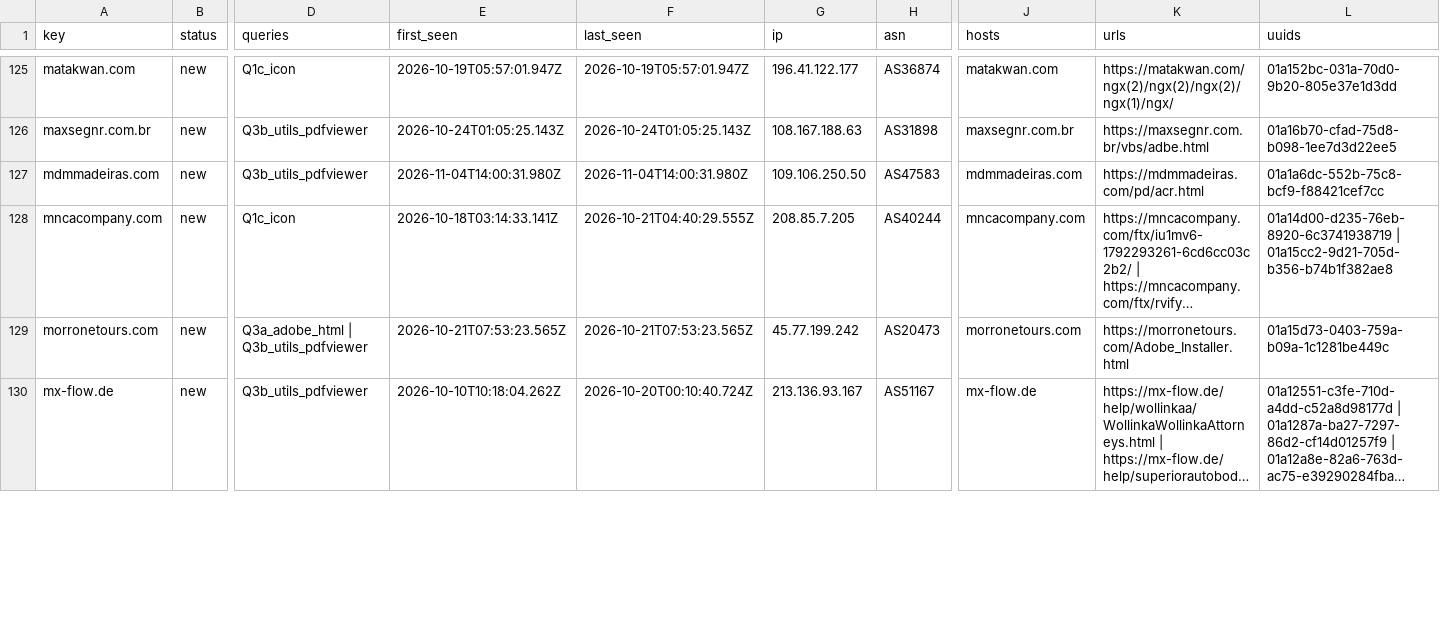
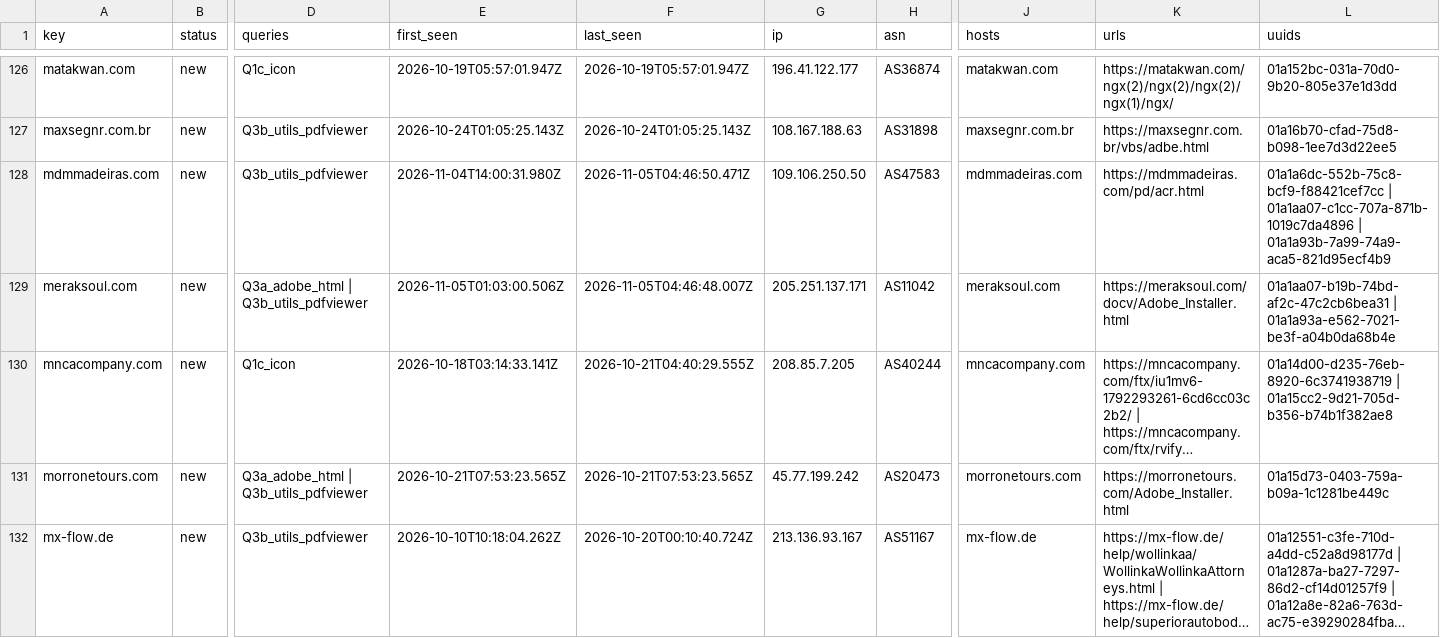
Before and after one commit to nullwhire/Csuite-collector, a CSV file: iocs.csv, drawn as a sheet; only a part is shown, gaps mark what is left out; long unchanged cells end in …; addresses are those after the commit; rows hold the shown columns only; the diff covers the shown part only; the diff names each change by its address in the sheet, - before the commit and + after, or states it on an @@ line.

```diff
--- a/iocs.csv
+++ b/iocs.csv
-F128 (last_seen): 2026-11-04T14:00:31.980Z
+F128 (last_seen): 2026-11-05T04:46:50.471Z
-L128 (uuids): 01a1a6dc-552b-75c8-bcf9-f88421cef7cc
+L128 (uuids): 01a1a6dc-552b-75c8-bcf9-f88421cef7cc | 01a1aa07-c1cc-707a-871b-1019c7da4896 | 01a1a93b-7a99-74a9-aca5-821d95ecf4b9
+row 129: meraksoul.com | new | Q3a_adobe_html | Q3b_utils_pdfviewer | 2026-11-05T01:03:00.506Z | 2026-11-05T04:46:48.007Z | 205.251.137.171 | AS11042 | meraksoul.com | https://meraksoul.com/docv/Adobe_Installer.html | 01a1aa07-b19b-74bd-af2c-47c2cb6bea31 | 01a1a93a-e562-7021-be3f-a04b0da68b4e
```
Also changed, not shown: 2 added rows and 4 edited cells elsewhere in this file, 4 other files.
